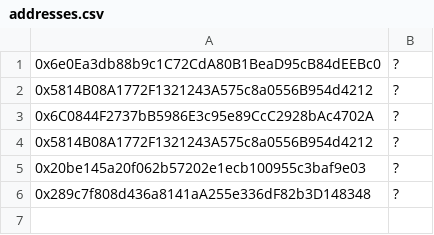
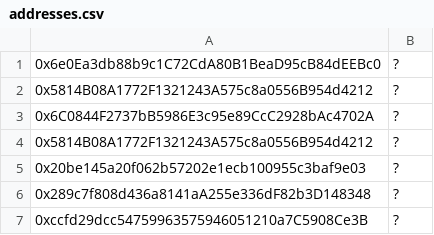
Before and after one commit to butttcoin/AirdropLotto, a CSV file: addresses.csv, drawn as a sheet.

Commit message:
Update addresses.csv

```diff
--- a/addresses.csv
+++ b/addresses.csv
@@ -6 +6,2 @@
 0x289c7f808d436a8141aA255e336dF82b3D148348,?
+0xccfd29dcc54759963575946051210a7C5908Ce3B,?
```
